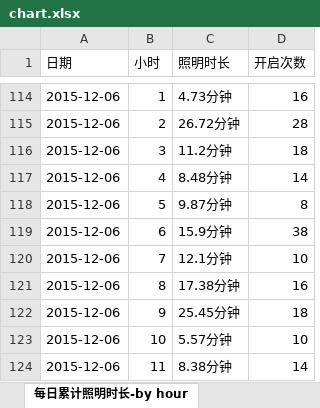
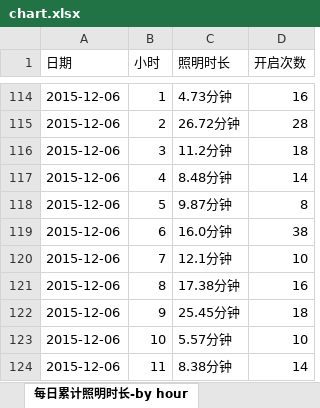
Before and after one commit to sun1752709589/analysis, an Excel workbook: chart.xlsx, sheet 每日累计照明时长-by hour, drawn as a sheet; only a part is shown, gaps mark what is left out; values as stored, in another font and other column widths than the file's, no borders; the diff names each change by its address in the sheet, - before the commit and + after, or states it on an @@ line.

```diff
--- a/chart.xlsx (sheet 每日累计照明时长-by hour)
+++ b/chart.xlsx (sheet 每日累计照明时长-by hour)
-C119 (照明时长): 15.9分钟
+C119 (照明时长): 16.0分钟
```
Also changed, not shown: sheet 每日累计照明时间, 4 other files.
